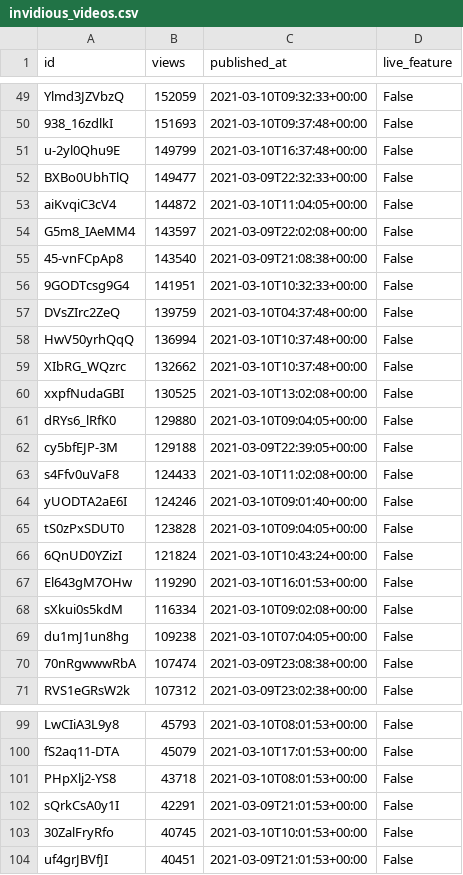
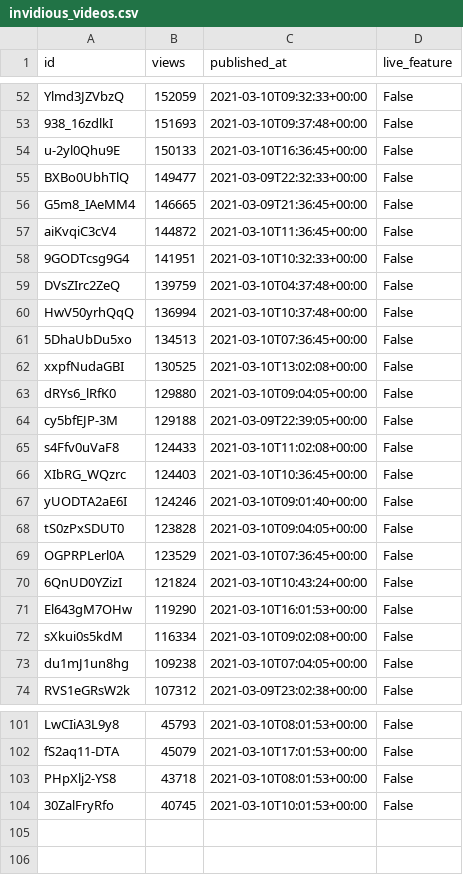
Before and after one commit to cross-internet/api, a CSV file: public/invidious_videos.csv, drawn as a sheet; only a part is shown, gaps mark what is left out; the diff covers the shown part only.

```diff
--- a/public/invidious_videos.csv
+++ b/public/invidious_videos.csv
@@ -50,7 +53,6 @@ Ylmd3JZVbzQ,152059,2021-03-10T09:32:33+00:00,False
 938_16zdlkI,151693,2021-03-10T09:37:48+00:00,False
-u-2yl0Qhu9E,149799,2021-03-10T16:37:48+00:00,False
+u-2yl0Qhu9E,150133,2021-03-10T16:36:45+00:00,False
 BXBo0UbhTlQ,149477,2021-03-09T22:32:33+00:00,False
-aiKvqiC3cV4,144872,2021-03-10T11:04:05+00:00,False
-G5m8_IAeMM4,143597,2021-03-09T22:02:08+00:00,False
-45-vnFCpAp8,143540,2021-03-09T21:08:38+00:00,False
+G5m8_IAeMM4,146665,2021-03-09T21:36:45+00:00,False
+aiKvqiC3cV4,144872,2021-03-10T11:36:45+00:00,False
 9GODTcsg9G4,141951,2021-03-10T10:32:33+00:00,False
@@ -58,3 +60,3 @@ DVsZIrc2ZeQ,139759,2021-03-10T04:37:48+00:00,False
 HwV50yrhQqQ,136994,2021-03-10T10:37:48+00:00,False
-XIbRG_WQzrc,132662,2021-03-10T10:37:48+00:00,False
+5DhaUbDu5xo,134513,2021-03-10T07:36:45+00:00,False
 xxpfNudaGBI,130525,2021-03-10T13:02:08+00:00,False
@@ -63,4 +65,6 @@ cy5bfEJP-3M,129188,2021-03-09T22:39:05+00:00,False
 s4Ffv0uVaF8,124433,2021-03-10T11:02:08+00:00,False
+XIbRG_WQzrc,124403,2021-03-10T10:36:45+00:00,False
 yUODTA2aE6I,124246,2021-03-10T09:01:40+00:00,False
 tS0zPxSDUT0,123828,2021-03-10T09:04:05+00:00,False
+OGPRPLerl0A,123529,2021-03-10T07:36:45+00:00,False
 6QnUD0YZizI,121824,2021-03-10T10:43:24+00:00,False
@@ -69,3 +73,2 @@ sXkui0s5kdM,116334,2021-03-10T09:02:08+00:00,False
 du1mJ1un8hg,109238,2021-03-10T07:04:05+00:00,False
-70nRgwwwRbA,107474,2021-03-09T23:08:38+00:00,False
 RVS1eGRsW2k,107312,2021-03-09T23:02:38+00:00,False
@@ -101,4 +103,2 @@ fS2aq11-DTA,45079,2021-03-10T17:01:53+00:00,False
 PHpXlj2-YS8,43718,2021-03-10T08:01:53+00:00,False
-sQrkCsA0y1I,42291,2021-03-09T21:01:53+00:00,False
 30ZalFryRfo,40745,2021-03-10T10:01:53+00:00,False
-uf4grJBVfJI,40451,2021-03-09T21:01:53+00:00,False
```
Also changed, not shown: 10 added rows, 8 removed rows and 5 edited cells elsewhere in this file, 1 other file.
